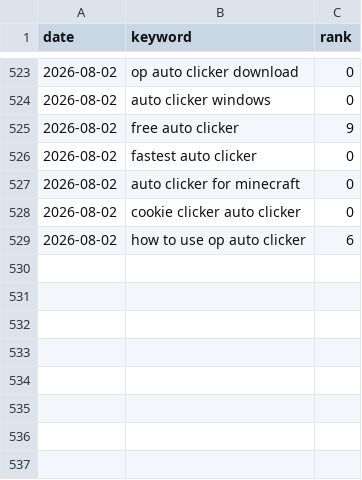
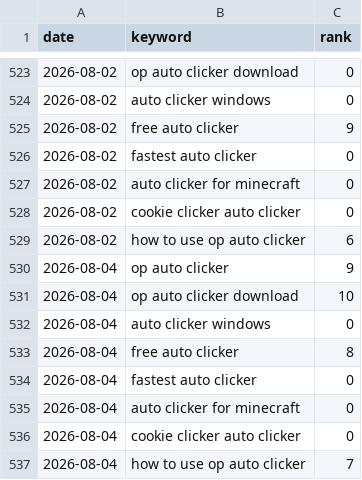
Before and after one commit to reggieog01-cpu/opauto, a CSV file: rank-tracker/rank-log.csv, drawn as a sheet; only a part is shown, gaps mark what is left out; the diff names each change by its address in the sheet, - before the commit and + after, or states it on an @@ line.

```diff
--- a/rank-tracker/rank-log.csv
+++ b/rank-tracker/rank-log.csv
+row 530: 2026-08-04 | op auto clicker | 9
+row 531: 2026-08-04 | op auto clicker download | 10
+row 532: 2026-08-04 | auto clicker windows | 0
+row 533: 2026-08-04 | free auto clicker | 8
+row 534: 2026-08-04 | fastest auto clicker | 0
+row 535: 2026-08-04 | auto clicker for minecraft | 0
+row 536: 2026-08-04 | cookie clicker auto clicker | 0
+row 537: 2026-08-04 | how to use op auto clicker | 7
```
